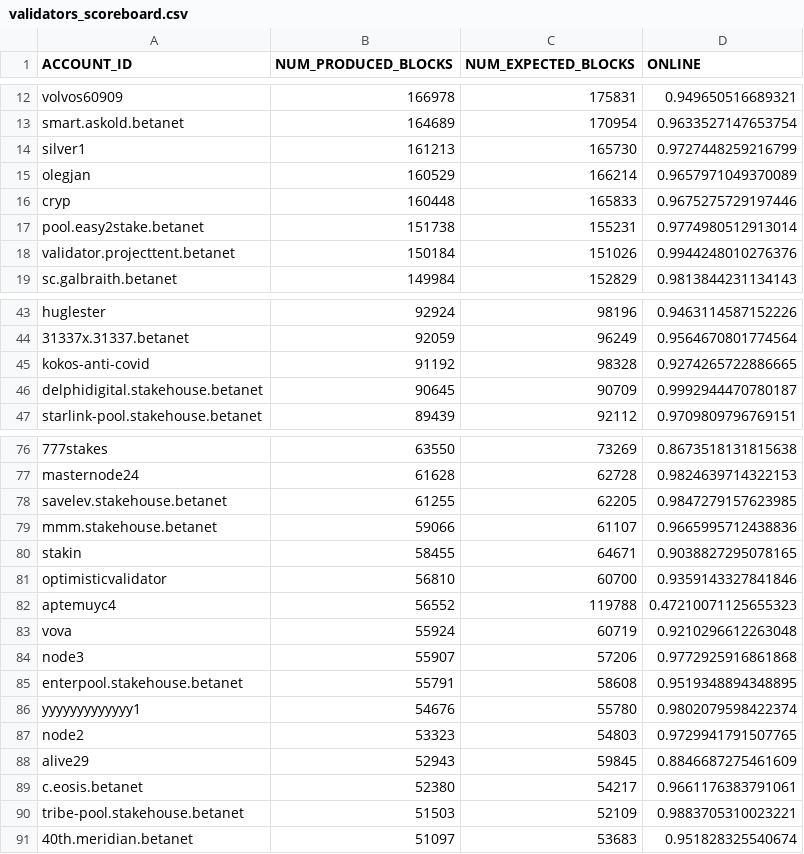
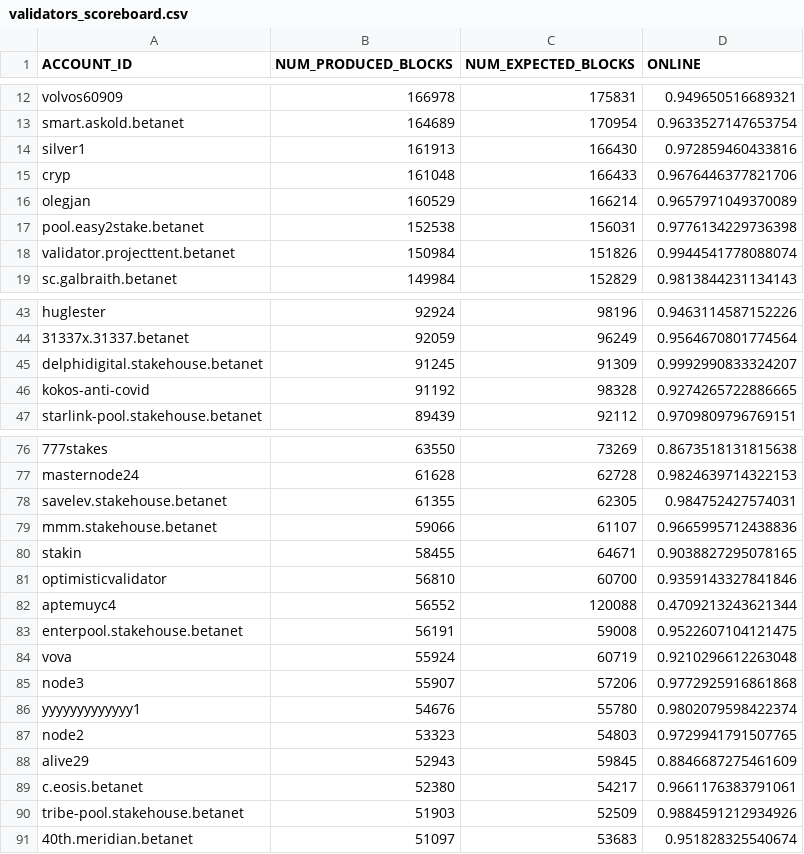
Before and after one commit to frol/near-validators-scoreboard, a CSV file: validators_scoreboard.csv, drawn as a sheet; only a part is shown, gaps mark what is left out; the diff covers the shown part only.

```diff
--- a/validators_scoreboard.csv
+++ b/validators_scoreboard.csv
@@ -13,7 +13,7 @@ ACCOUNT_ID,NUM_PRODUCED_BLOCKS,NUM_EXPECTED_BLOCKS,ONLINE
 "smart.askold.betanet",164689,170954,0.9633527147653754
-"silver1",161213,165730,0.9727448259216799
+"silver1",161913,166430,0.972859460433816
+"cryp",161048,166433,0.9676446377821706
 "olegjan",160529,166214,0.9657971049370089
-"cryp",160448,165833,0.9675275729197446
-"pool.easy2stake.betanet",151738,155231,0.9774980512913014
-"validator.projecttent.betanet",150184,151026,0.9944248010276376
+"pool.easy2stake.betanet",152538,156031,0.9776134229736398
+"validator.projecttent.betanet",150984,151826,0.9944541778088074
 "sc.galbraith.betanet",149984,152829,0.9813844231134143
@@ -44,4 +44,4 @@ ACCOUNT_ID,NUM_PRODUCED_BLOCKS,NUM_EXPECTED_BLOCKS,ONLINE
 "31337x.31337.betanet",92059,96249,0.9564670801774564
+"delphidigital.stakehouse.betanet",91245,91309,0.9992990833324207
 "kokos-anti-covid",91192,98328,0.9274265722886665
-"delphidigital.stakehouse.betanet",90645,90709,0.9992944470780187
 "starlink-pool.stakehouse.betanet",89439,92112,0.9709809796769151
@@ -77,3 +77,3 @@ ACCOUNT_ID,NUM_PRODUCED_BLOCKS,NUM_EXPECTED_BLOCKS,ONLINE
 "masternode24",61628,62728,0.9824639714322153
-"savelev.stakehouse.betanet",61255,62205,0.9847279157623985
+"savelev.stakehouse.betanet",61355,62305,0.984752427574031
 "mmm.stakehouse.betanet",59066,61107,0.9665995712438836
@@ -81,6 +81,6 @@ ACCOUNT_ID,NUM_PRODUCED_BLOCKS,NUM_EXPECTED_BLOCKS,ONLINE
 "optimisticvalidator",56810,60700,0.9359143327841846
-"aptemuyc4",56552,119788,0.47210071125655323
+"aptemuyc4",56552,120088,0.4709213243621344
+"enterpool.stakehouse.betanet",56191,59008,0.9522607104121475
 "vova",55924,60719,0.9210296612263048
 "node3",55907,57206,0.9772925916861868
-"enterpool.stakehouse.betanet",55791,58608,0.9519348894348895
 "yyyyyyyyyyyyy1",54676,55780,0.9802079598422374
@@ -89,3 +89,3 @@ ACCOUNT_ID,NUM_PRODUCED_BLOCKS,NUM_EXPECTED_BLOCKS,ONLINE
 "c.eosis.betanet",52380,54217,0.9661176383791061
-"tribe-pool.stakehouse.betanet",51503,52109,0.9883705310023221
+"tribe-pool.stakehouse.betanet",51903,52509,0.9884591212934926
 "40th.meridian.betanet",51097,53683,0.951828325540674
```
Also changed, not shown: 20 edited cells elsewhere in this file, 2 other files.
